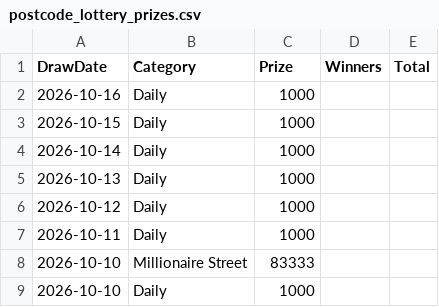
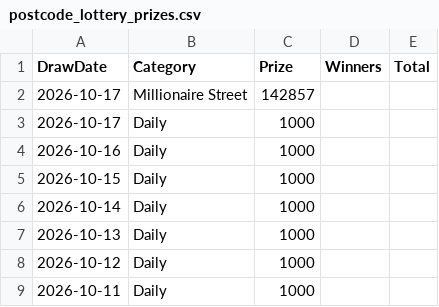
Before and after one commit to muckypaws/lottery-data, a CSV file: postcode_lottery_prizes.csv, drawn as a sheet; only a part is shown; the shorter side is filled out with more unchanged rows.

```diff
--- a/postcode_lottery_prizes.csv
+++ b/postcode_lottery_prizes.csv
@@ -1,2 +1,4 @@
 DrawDate,Category,Prize,Winners,Total
+2026-10-17,Millionaire Street,142857,,
+2026-10-17,Daily,1000,,
 2026-10-16,Daily,1000,,
```
Also changed, not shown: thunderball_results.csv, 5 other files.
